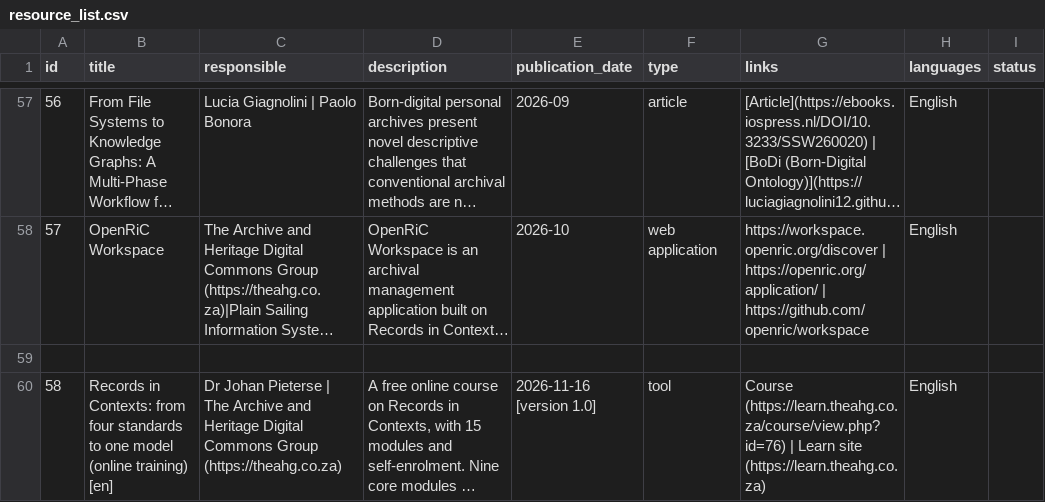
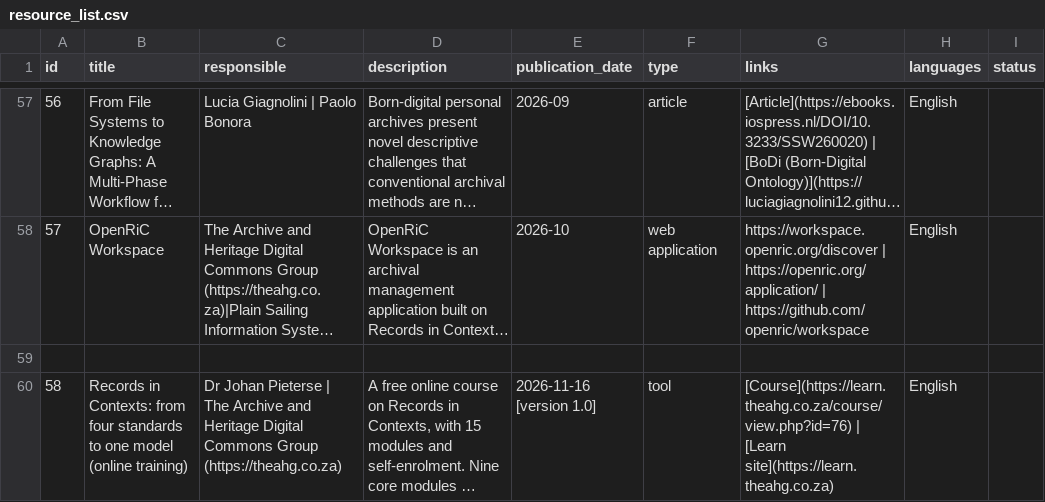
Before and after one commit to ICA-EGAD/RiC-ResourceList, a CSV file: master-document/resource_list.csv, drawn as a sheet; only a part is shown, gaps mark what is left out; long unchanged cells end in …; the diff names each change by its address in the sheet, - before the commit and + after, or states it on an @@ line.

```diff
--- a/master-document/resource_list.csv
+++ b/master-document/resource_list.csv
-B60 (title): …(online training) [en]
+B60 (title): …(online training)
-G60 (links): Course (https://learn.theahg.co.za/course/view.php?id=76) | Learn site (https://learn.theahg.co.za)
+G60 (links): [Course](https://learn.theahg.co.za/course/view.php?id=76) | [Learn site](https://learn.theahg.co.za)
```
Also changed, not shown: 9 other files.
